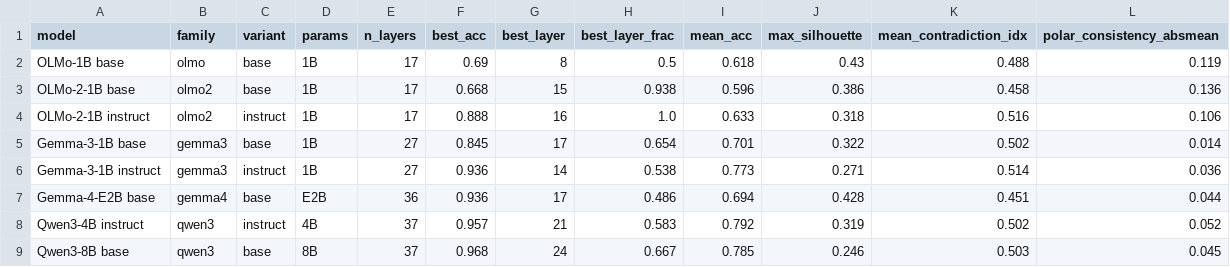
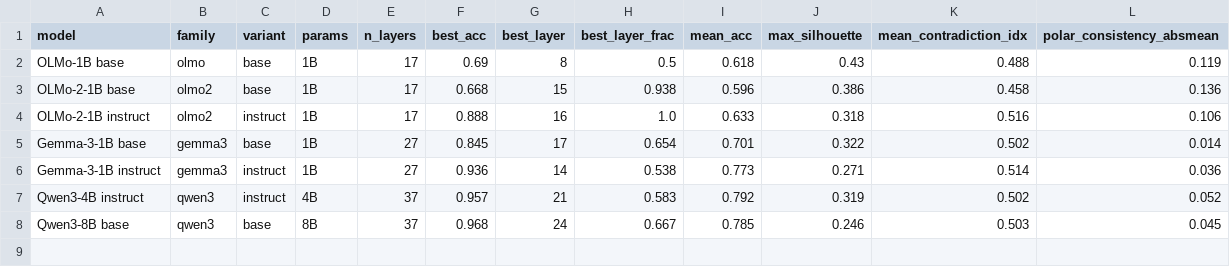
Before and after one commit to varll/latent-alignment-project, a CSV file: runs/summary_ccs.csv, drawn as a sheet; the diff names each change by its address in the sheet, - before the commit and + after, or states it on an @@ line.

```diff
--- a/runs/summary_ccs.csv
+++ b/runs/summary_ccs.csv
-row 7: Gemma-4-E2B base | gemma4 | base | E2B | 36 | 0.936 | 17 | 0.486 | 0.694 | 0.428 | 0.451 | 0.044
```
Also changed, not shown: runs/summary_behavior_consensus.csv, runs/summary_consistency.csv, 16 other files.
